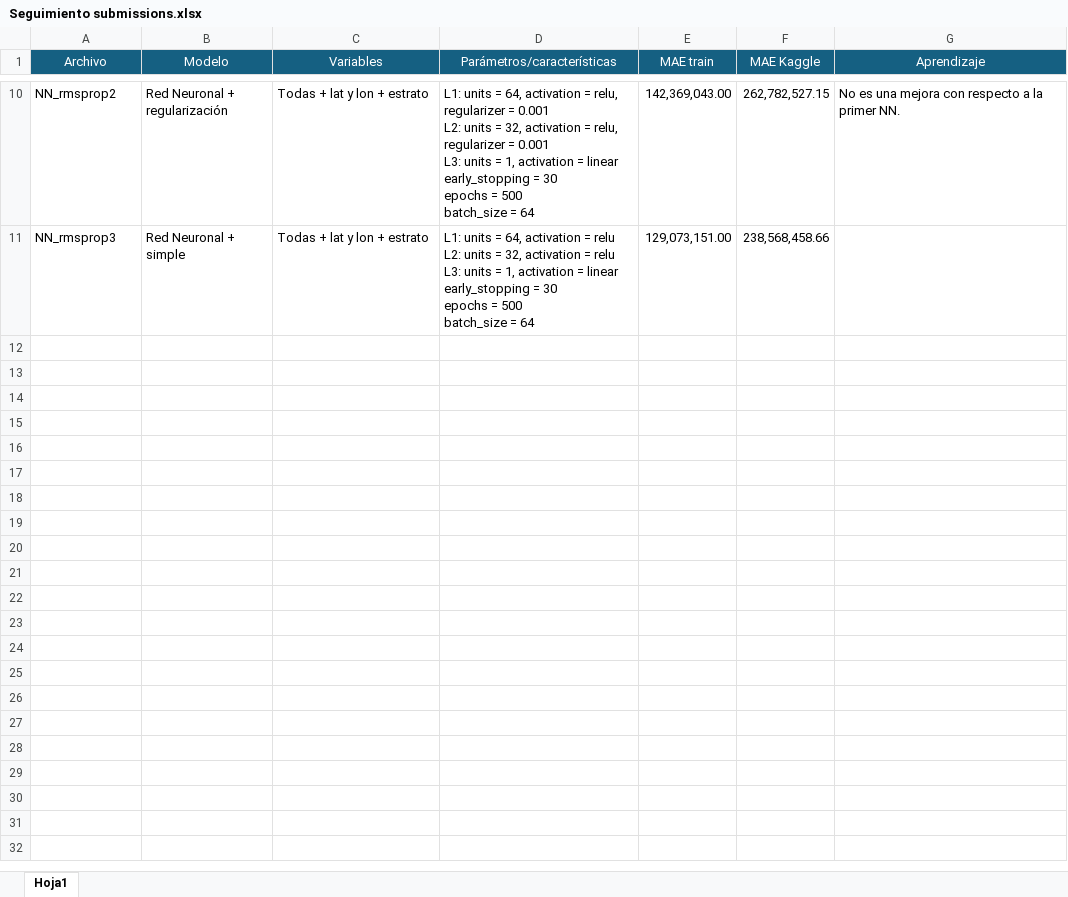
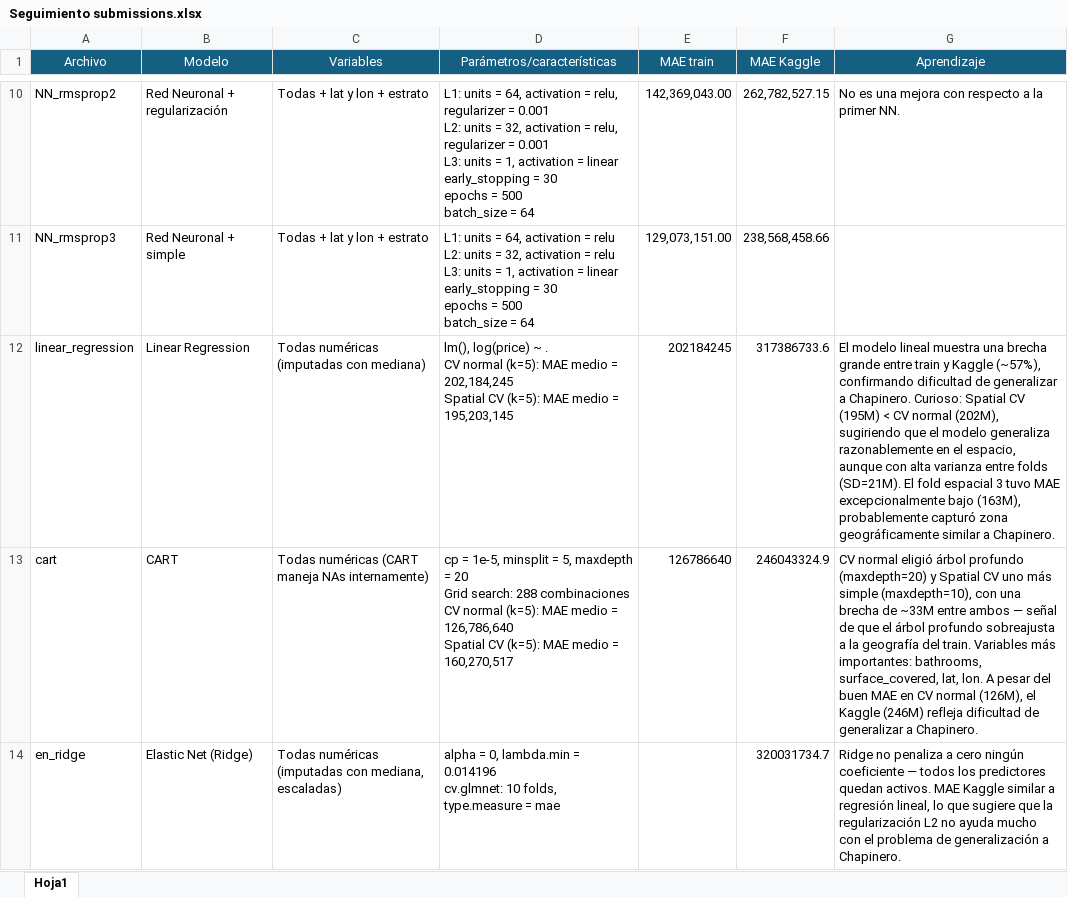
Before and after one commit to Lu2304/Taller-3, an Excel workbook: Seguimiento submissions.xlsx, sheet Hoja1, drawn as a sheet; only a part is shown, gaps mark what is left out; values as stored, in another font and other column widths than the file's, no borders; ↵ is a line break in a cell; the diff covers the shown part only; the diff names each change by its address in the sheet, - before the commit and + after, or states it on an @@ line.

```diff
--- a/Seguimiento submissions.xlsx (sheet Hoja1)
+++ b/Seguimiento submissions.xlsx (sheet Hoja1)
+row 12: linear_regression | Linear Regression | Todas numéricas (imputadas con mediana) | lm(), log(price) ~ . ↵ CV normal (k=5): MAE medio = 202,184,245 ↵ Spatial CV (k=5): MAE medio = 195,203,145 | 202184245 | 317386733.6 | El modelo lineal muestra una brecha grande entre train y Kaggle (~57%), confirmando dificultad de generalizar a Chapinero. Curioso: Spatial CV (195M) < CV normal (202M), sugiriendo que el modelo generaliza razonablemente en el espacio, aunque con alta varianza entre folds (SD=21M). El fold espacial 3 tuvo MAE excepcionalmente bajo (163M), probablemente capturó zona geográficamente similar a Chapinero.
+row 13: cart | CART | Todas numéricas (CART maneja NAs internamente) | cp = 1e-5, minsplit = 5, maxdepth = 20 ↵ Grid search: 288 combinaciones ↵ CV normal (k=5): MAE medio = 126,786,640 ↵ Spatial CV (k=5): MAE medio = 160,270,517 | 126786640 | 246043324.9 | CV normal eligió árbol profundo (maxdepth=20) y Spatial CV uno más simple (maxdepth=10), con una brecha de ~33M entre ambos — señal de que el árbol profundo sobreajusta a la geografía del train. Variables más importantes: bathrooms, surface_covered, lat, lon. A pesar del buen MAE en CV normal (126M), el Kaggle (246M) refleja dificultad de generalizar a Chapinero.
+row 14: en_ridge | Elastic Net (Ridge) | Todas numéricas (imputadas con mediana, escaladas) | alpha = 0, lambda.min = 0.014196 ↵ cv.glmnet: 10 folds, type.measure = mae |  | 320031734.7 | Ridge no penaliza a cero ningún coeficiente — todos los predictores quedan activos. MAE Kaggle similar a regresión lineal, lo que sugiere que la regularización L2 no ayuda mucho con el problema de generalización a Chapinero.
```
Also changed, not shown: 3 added rows elsewhere in this sheet, 2 other files.
